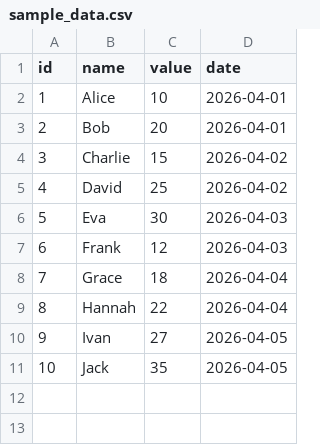
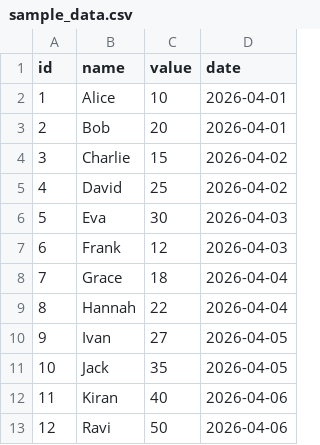
Before and after one commit to nandu-cloud/data-pipeline-project, a CSV file: data/sample_data.csv, drawn as a sheet.

Commit message:
added two more fields to the data

```diff
--- a/data/sample_data.csv
+++ b/data/sample_data.csv
@@ -11 +11,3 @@ id,name,value,date
 10,Jack,35,2026-04-05
+11,Kiran,40,2026-04-06
+12,Ravi,50,2026-04-06
```
